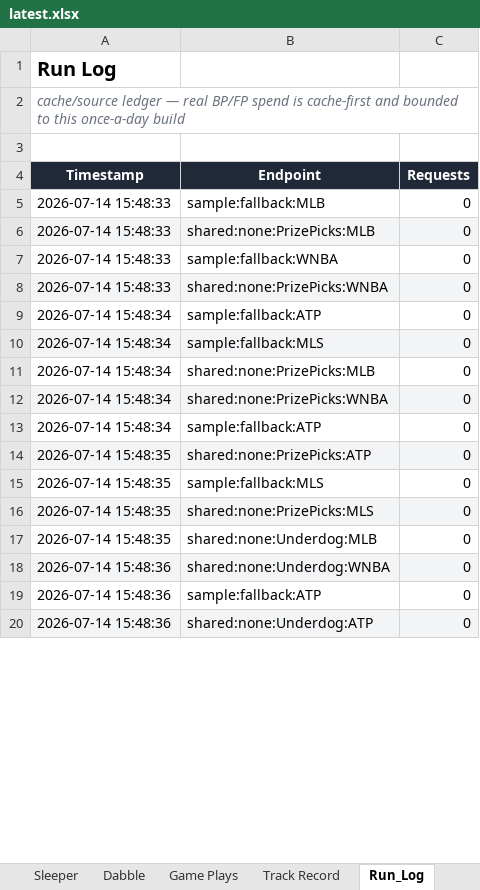
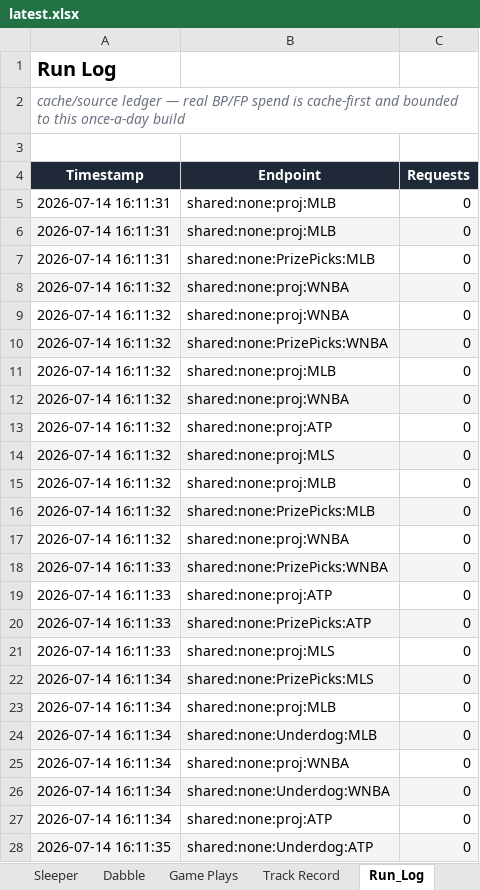
Before and after one commit to EdgeCash/OneSourceProjections, an Excel workbook: sports_wagering_pipeline/data/output/latest.xlsx, sheet Run_Log, drawn as a sheet; only a part is shown; values as stored, in another font and other column widths than the file's, no borders; addresses are those after the commit; the diff covers the shown part only; the diff names each change by its address in the sheet, - before the commit and + after, or states it on an @@ line.

```diff
--- a/sports_wagering_pipeline/data/output/latest.xlsx (sheet Run_Log)
+++ b/sports_wagering_pipeline/data/output/latest.xlsx (sheet Run_Log)
-A5 (Timestamp): 2026-07-14 15:48:33
+A5 (Timestamp): 2026-07-14 16:11:31
-B5 (Endpoint): sample:fallback:MLB
+B5 (Endpoint): shared:none:proj:MLB
+row 6: 2026-07-14 16:11:31 | shared:none:proj:MLB | 0
-A7 (Timestamp): 2026-07-14 15:48:33
+A7 (Timestamp): 2026-07-14 16:11:31
-A7:C7 fill: #F3F4F6
+A7:C7 fill: none
-A8 (Timestamp): 2026-07-14 15:48:33
+A8 (Timestamp): 2026-07-14 16:11:32
-A8:C8 fill: none
+A8:C8 fill: #F3F4F6
-B8 (Endpoint): sample:fallback:WNBA
+B8 (Endpoint): shared:none:proj:WNBA
+row 9: 2026-07-14 16:11:32 | shared:none:proj:WNBA | 0
-A10 (Timestamp): 2026-07-14 15:48:33
+A10 (Timestamp): 2026-07-14 16:11:32
+row 11: 2026-07-14 16:11:32 | shared:none:proj:MLB | 0
+row 12: 2026-07-14 16:11:32 | shared:none:proj:WNBA | 0
-A13:A14 (Timestamp): 2026-07-14 15:48:34
+A13:A14 (Timestamp): 2026-07-14 16:11:32
-B13 (Endpoint): sample:fallback:ATP
+B13 (Endpoint): shared:none:proj:ATP
-B14 (Endpoint): sample:fallback:MLS
+B14 (Endpoint): shared:none:proj:MLS
+row 15: 2026-07-14 16:11:32 | shared:none:proj:MLB | 0
-A16 (Timestamp): 2026-07-14 15:48:34
+A16 (Timestamp): 2026-07-14 16:11:32
-A16:C16 fill: none
+A16:C16 fill: #F3F4F6
+row 17: 2026-07-14 16:11:32 | shared:none:proj:WNBA | 0
-A18:A19 (Timestamp): 2026-07-14 15:48:34
+A18:A19 (Timestamp): 2026-07-14 16:11:33
-B19 (Endpoint): sample:fallback:ATP
+B19 (Endpoint): shared:none:proj:ATP
-A20:A21 (Timestamp): 2026-07-14 15:48:35
+A20:A21 (Timestamp): 2026-07-14 16:11:33
-B21 (Endpoint): sample:fallback:MLS
+B21 (Endpoint): shared:none:proj:MLS
-A22 (Timestamp): 2026-07-14 15:48:35
+A22 (Timestamp): 2026-07-14 16:11:34
+row 23: 2026-07-14 16:11:34 | shared:none:proj:MLB | 0
-A24 (Timestamp): 2026-07-14 15:48:35
+A24 (Timestamp): 2026-07-14 16:11:34
-A24:C24 fill: none
+A24:C24 fill: #F3F4F6
+row 25: 2026-07-14 16:11:34 | shared:none:proj:WNBA | 0
-A26:A27 (Timestamp): 2026-07-14 15:48:36
+A26:A27 (Timestamp): 2026-07-14 16:11:34
-B27 (Endpoint): sample:fallback:ATP
+B27 (Endpoint): shared:none:proj:ATP
-A28 (Timestamp): 2026-07-14 15:48:36
+A28 (Timestamp): 2026-07-14 16:11:35
```
Also changed, not shown: 6 added rows, 27 edited cells and cell formats elsewhere in this sheet, sheet Game Plays, sheet Summary, 10 other files.
